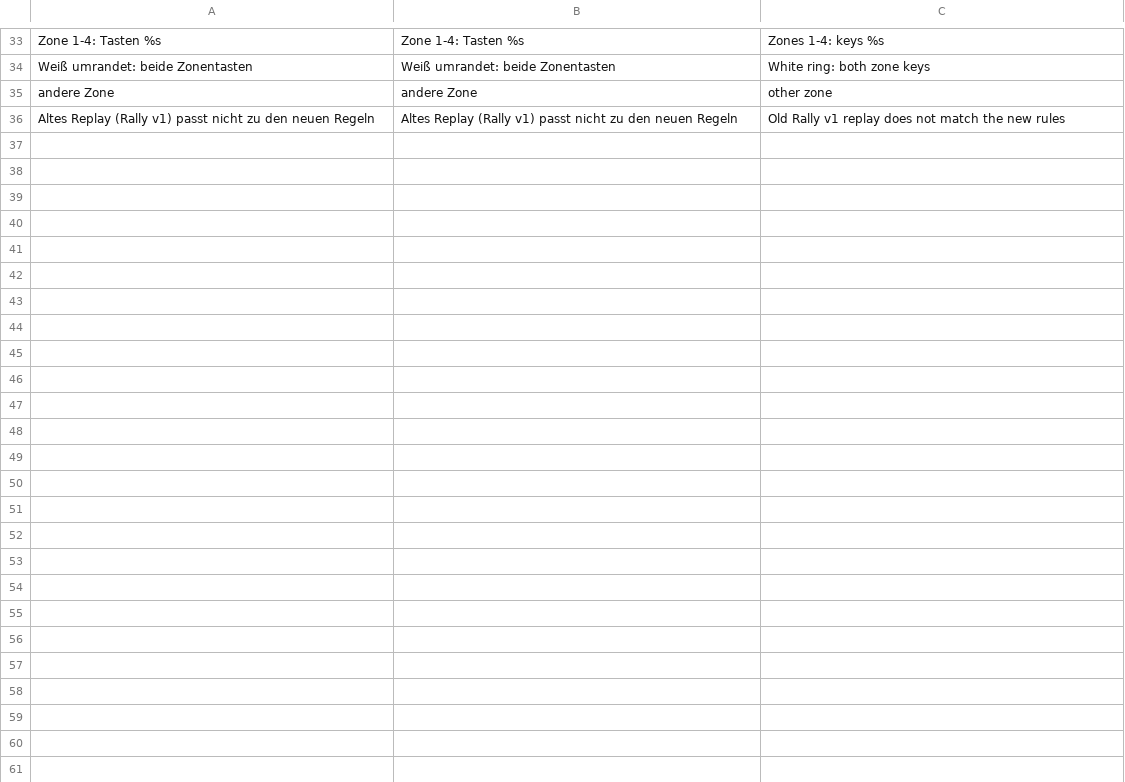
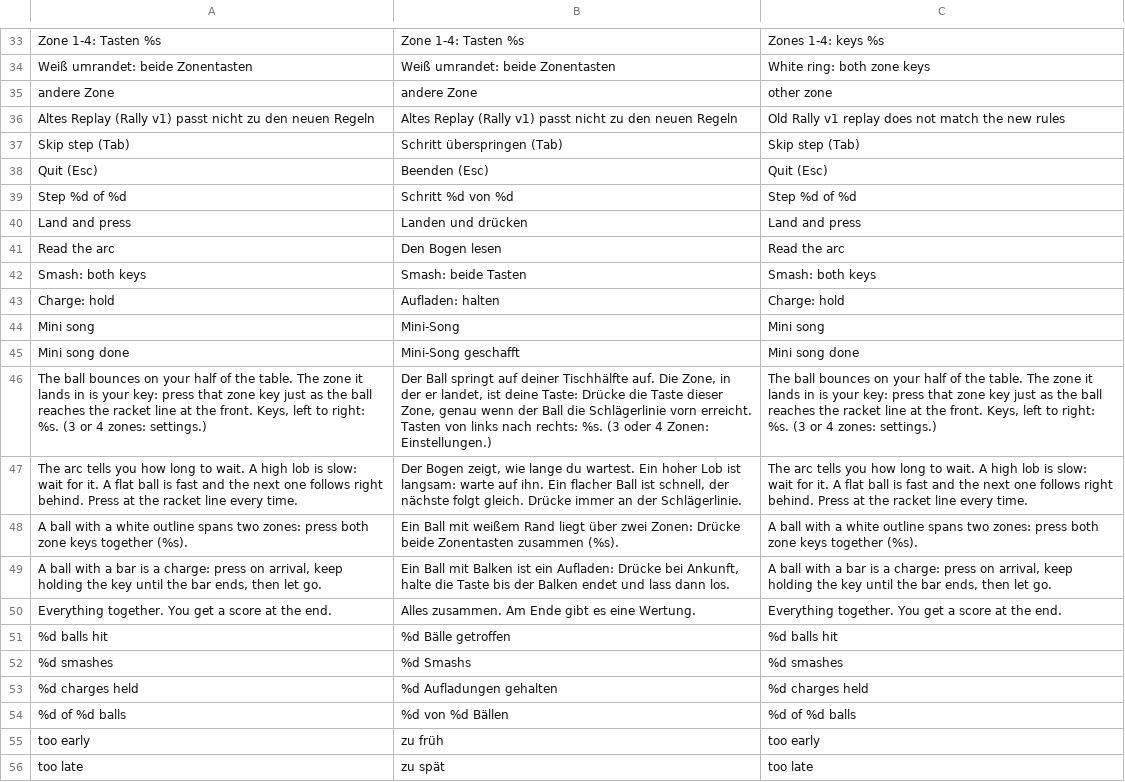
Before and after one commit to Vyrenbusiness-source/TETHRA, a CSV file: translations/rally.csv, drawn as a sheet; only a part is shown, gaps mark what is left out; the diff covers the shown part only; the diff names each change by its address in the sheet, - before the commit and + after, or states it on an @@ line.

```diff
--- a/translations/rally.csv
+++ b/translations/rally.csv
+row 37: Skip step (Tab) | Schritt überspringen (Tab) | Skip step (Tab)
+row 38: Quit (Esc) | Beenden (Esc) | Quit (Esc)
+row 39: Step %d of %d | Schritt %d von %d | Step %d of %d
+row 40: Land and press | Landen und drücken | Land and press
+row 41: Read the arc | Den Bogen lesen | Read the arc
+row 42: Smash: both keys | Smash: beide Tasten | Smash: both keys
+row 43: Charge: hold | Aufladen: halten | Charge: hold
+row 44: Mini song | Mini-Song | Mini song
+row 45: Mini song done | Mini-Song geschafft | Mini song done
+row 46: The ball bounces on your half of the table. The zone it lands in is your key: press that zone key just as the ball reaches the racket line at the front. Keys, left to right: %s. (3 or 4 zones: settings.) | Der Ball springt auf deiner Tischhälfte auf. Die Zone, in der er landet, ist deine Taste: Drücke die Taste dieser Zone, genau wenn der Ball die Schlägerlinie vorn erreicht. Tasten von links nach rechts: %s. (3 oder 4 Zonen: Einstellungen.) | The ball bounces on your half of the table. The zone it lands in is your key: press that zone key just as the ball reaches the racket line at the front. Keys, left to right: %s. (3 or 4 zones: settings.)
+row 47: The arc tells you how long to wait. A high lob is slow: wait for it. A flat ball is fast and the next one follows right behind. Press at the racket line every time. | Der Bogen zeigt, wie lange du wartest. Ein hoher Lob ist langsam: warte auf ihn. Ein flacher Ball ist schnell, der nächste folgt gleich. Drücke immer an der Schlägerlinie. | The arc tells you how long to wait. A high lob is slow: wait for it. A flat ball is fast and the next one follows right behind. Press at the racket line every time.
+row 48: A ball with a white outline spans two zones: press both zone keys together (%s). | Ein Ball mit weißem Rand liegt über zwei Zonen: Drücke beide Zonentasten zusammen (%s). | A ball with a white outline spans two zones: press both zone keys together (%s).
+row 49: A ball with a bar is a charge: press on arrival, keep holding the key until the bar ends, then let go. | Ein Ball mit Balken ist ein Aufladen: Drücke bei Ankunft, halte die Taste bis der Balken endet und lass dann los. | A ball with a bar is a charge: press on arrival, keep holding the key until the bar ends, then let go.
+row 50: Everything together. You get a score at the end. | Alles zusammen. Am Ende gibt es eine Wertung. | Everything together. You get a score at the end.
+row 51: %d balls hit | %d Bälle getroffen | %d balls hit
+row 52: %d smashes | %d Smashs | %d smashes
+row 53: %d charges held | %d Aufladungen gehalten | %d charges held
+row 54: %d of %d balls | %d von %d Bällen | %d of %d balls
+row 55: too early | zu früh | too early
+row 56: too late | zu spät | too late
```
Also changed, not shown: 22 added rows elsewhere in this file, 7 other files.
